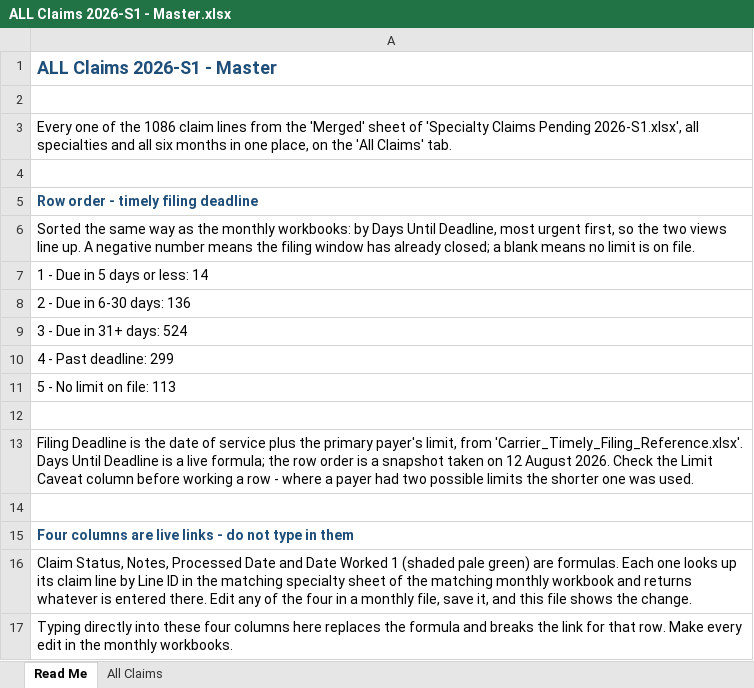
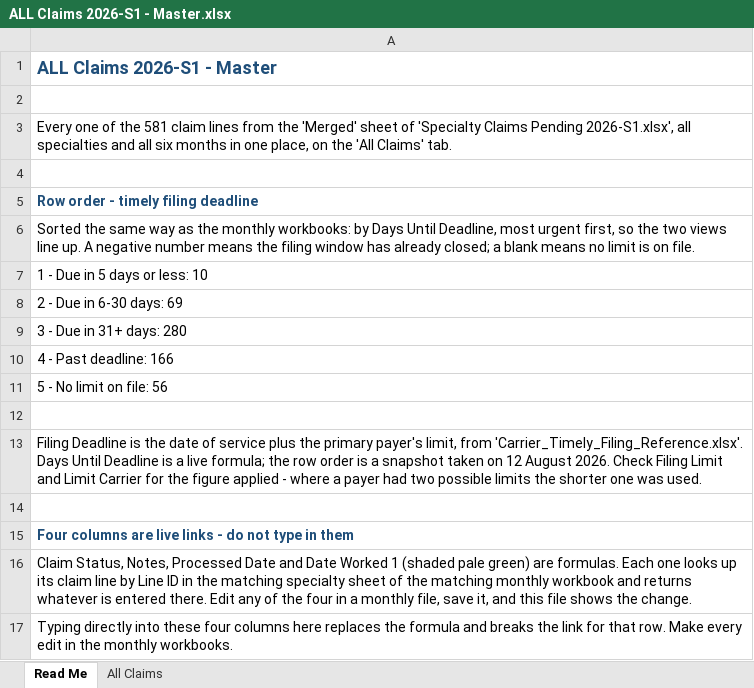
Before and after one commit to LindaMora10/Medical-Billing-Specialties, an Excel workbook: Specialty Claims 2026-S1/ALL Claims 2026-S1 - Master.xlsx, sheet Read Me, drawn as a sheet; only a part is shown; values as stored, in another font and other column widths than the file's, no borders; the diff names each change by its address in the sheet, - before the commit and + after, or states it on an @@ line.

```diff
--- a/Specialty Claims 2026-S1/ALL Claims 2026-S1 - Master.xlsx (sheet Read Me)
+++ b/Specialty Claims 2026-S1/ALL Claims 2026-S1 - Master.xlsx (sheet Read Me)
-A3: …of the 1086 claim lines…
+A3: …of the 581 claim lines…
-A7: 1 - Due in 5 days or less: 14
+A7: 1 - Due in 5 days or less: 10
-A8: 2 - Due in 6-30 days: 136
+A8: 2 - Due in 6-30 days: 69
-A9: 3 - Due in 31+ days: 524
+A9: 3 - Due in 31+ days: 280
-A10: 4 - Past deadline: 299
+A10: 4 - Past deadline: 166
-A11: 5 - No limit on file: 113
+A11: 5 - No limit on file: 56
-A13: …2026. Check the Limit Caveat column before working a row - where…
+A13: …2026. Check Filing Limit and Limit Carrier for the figure applied - where…
```
Also changed, not shown: sheet All Claims, Specialty Claims 2026-S1/2026-01 January - Specialty Claims.xlsx, Specialty Claims 2026-S1/2026-03 March - Specialty Claims.xlsx, 4 other files.
